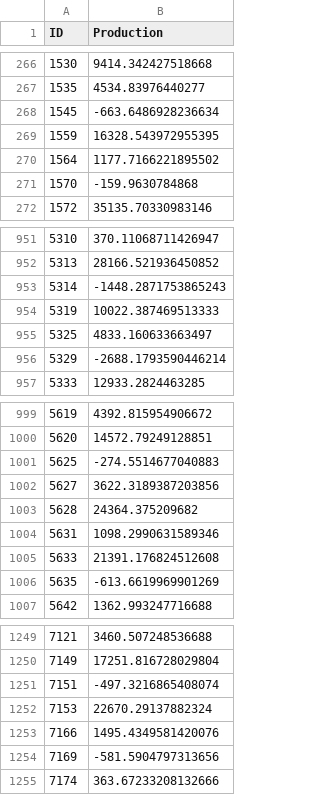
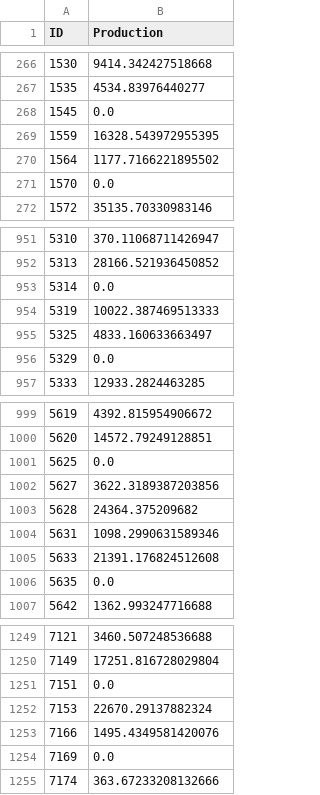
Before and after one commit to eliasubz/Datathon-FME, a CSV file: output/catboost_model.csv, drawn as a sheet; only a part is shown, gaps mark what is left out; the diff covers the shown part only.

```diff
--- a/output/catboost_model.csv
+++ b/output/catboost_model.csv
@@ -267,6 +267,6 @@ ID,Production
 1535,4534.83976440277
-1545,-663.6486928236634
+1545,0.0
 1559,16328.543972955395
 1564,1177.7166221895502
-1570,-159.9630784868
+1570,0.0
 1572,35135.70330983146
@@ -952,6 +952,6 @@ ID,Production
 5313,28166.521936450852
-5314,-1448.2871753865243
+5314,0.0
 5319,10022.387469513333
 5325,4833.160633663497
-5329,-2688.1793590446214
+5329,0.0
 5333,12933.2824463285
@@ -1000,3 +1000,3 @@ ID,Production
 5620,14572.79249128851
-5625,-274.5514677040883
+5625,0.0
 5627,3622.3189387203856
@@ -1005,3 +1005,3 @@ ID,Production
 5633,21391.176824512608
-5635,-613.6619969901269
+5635,0.0
 5642,1362.993247716688
@@ -1250,6 +1250,6 @@ ID,Production
 7149,17251.816728029804
-7151,-497.3216865408074
+7151,0.0
 7153,22670.29137882324
 7166,1495.4349581420076
-7169,-581.5904797313656
+7169,0.0
 7174,363.67233208132666
```
Also changed, not shown: 82 edited cells elsewhere in this file, output/hybrid_model.csv, output/multihead_cat_model.csv, 22 other files.
